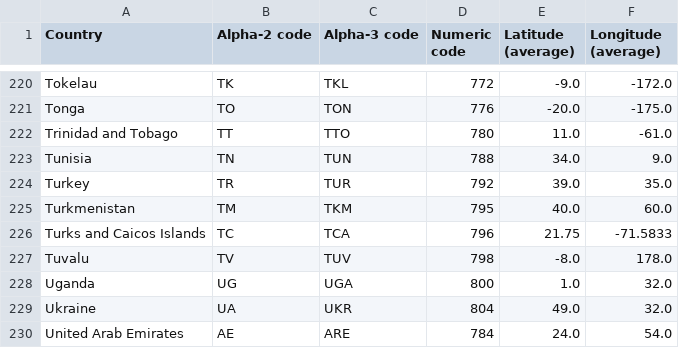
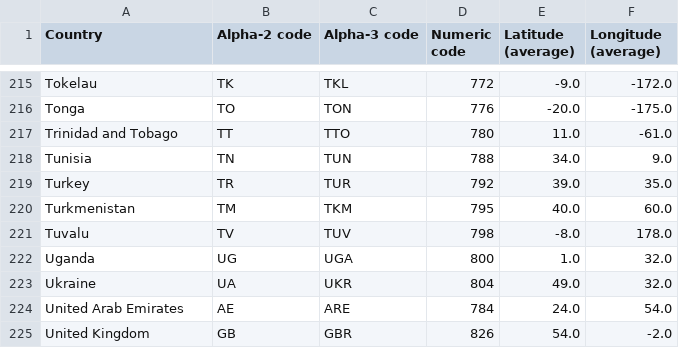
Before and after one commit to shreyaskaps/globle-solver, a CSV file: out/production/globle-solver/data/country-coord.csv, drawn as a sheet; only a part is shown, gaps mark what is left out; the shorter side is filled out with more unchanged rows; the diff covers the shown part only.

```diff
--- a/out/production/globle-solver/data/country-coord.csv
+++ b/out/production/globle-solver/data/country-coord.csv
@@ -225,3 +220,2 @@ Turkey,TR,TUR,792,39.0,35.0
 Turkmenistan,TM,TKM,795,40.0,60.0
-Turks and Caicos Islands,TC,TCA,796,21.75,-71.5833
 Tuvalu,TV,TUV,798,-8.0,178.0
```
Also changed, not shown: 7 removed rows elsewhere in this file, 3 other files.
